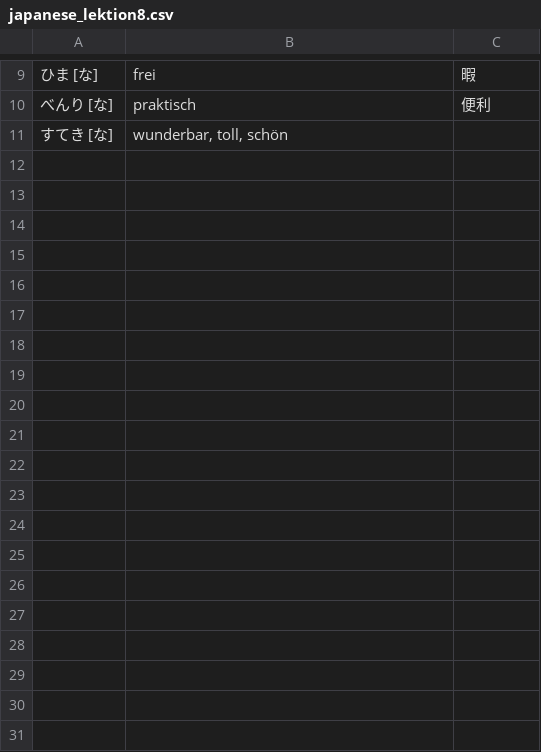
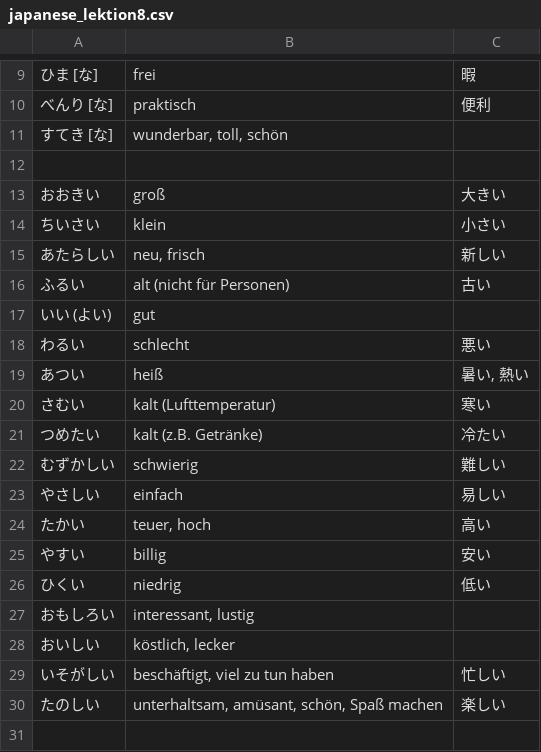
Before and after one commit to cubei/flashcards, a CSV file: app/src/main/res/raw/japanese_lektion8.csv, drawn as a sheet; only a part is shown, gaps mark what is left out; the diff covers the shown part only; the diff names each change by its address in the sheet, - before the commit and + after, or states it on an @@ line.

```diff
--- a/app/src/main/res/raw/japanese_lektion8.csv
+++ b/app/src/main/res/raw/japanese_lektion8.csv
+row 12: (empty)
+row 13: おおきい | groß | 大きい
+row 14: ちいさい | klein | 小さい
+row 15: あたらしい | neu, frisch | 新しい
+row 16: ふるい | alt (nicht für Personen) | 古い
+row 17: いい (よい) | gut
+row 18: わるい | schlecht | 悪い
+row 19: あつい | heiß | 暑い, 熱い
+row 20: さむい | kalt (Lufttemperatur) | 寒い
+row 21: つめたい | kalt (z.B. Getränke) | 冷たい
+row 22: むずかしい | schwierig | 難しい
+row 23: やさしい | einfach | 易しい
+row 24: たかい | teuer, hoch | 高い
+row 25: やすい | billig | 安い
+row 26: ひくい | niedrig | 低い
+row 27: おもしろい | interessant, lustig
+row 28: おいしい | köstlich, lecker
+row 29: いそがしい | beschäftigt, viel zu tun haben | 忙しい
+row 30: たのしい | unterhaltsam, amüsant, schön, Spaß machen | 楽しい
+row 31: (empty)
```
Also changed, not shown: 45 added rows elsewhere in this file, app/src/main/res/raw/japanese_lektion7_familie.csv.
